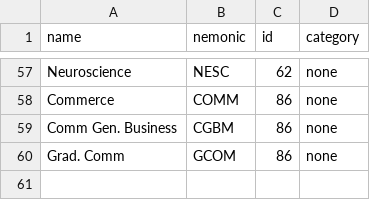
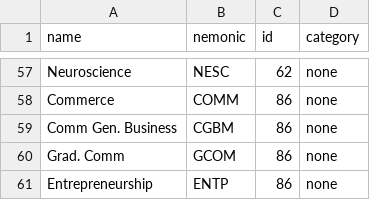
Before and after one commit to jdiamond4/CourseSearch, a CSV file: localdata/departments.csv, drawn as a sheet; only a part is shown, gaps mark what is left out.

Commit message:
Added Entreprenuership to landing and departments list

```diff
--- a/localdata/departments.csv
+++ b/localdata/departments.csv
@@ -60 +60,2 @@ Comm Gen. Business,CGBM,86,none
 Grad. Comm, GCOM,86,none
+Entrepreneurship,ENTP,86,none
```
Also changed, not shown: localdata/landing-buttons.csv.
